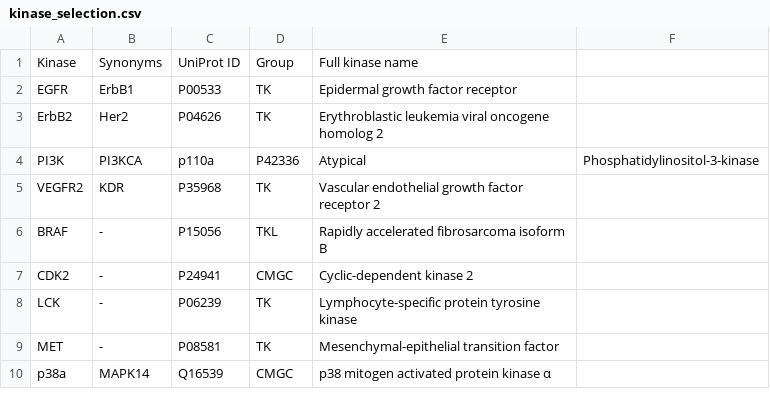
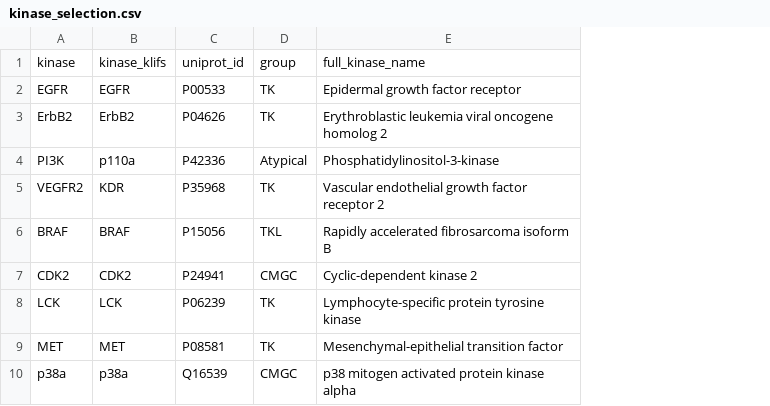
Before and after one commit to volkamerlab/teachopencadd, a CSV file: teachopencadd/talktorials/T023_what_is_a_kinase/data/kinase_selection.csv, drawn as a sheet; removed rows and columns are numbered as before the commit, all else as after; the diff names each change by its address in the sheet, - before the commit and + after, or states it on an @@ line.

Commit message:
Update kinase data csv

```diff
--- a/teachopencadd/talktorials/T023_what_is_a_kinase/data/kinase_selection.csv
+++ b/teachopencadd/talktorials/T023_what_is_a_kinase/data/kinase_selection.csv
-column B, rows 2-10: ErbB1 | Her2 | PI3KCA | KDR | - | - | - | - | MAPK14
+column B, rows 2-10: EGFR | ErbB2 | p110a | KDR | BRAF | CDK2 | LCK | MET | p38a
-column F, row 4: Phosphatidylinositol-3-kinase
-row 1: Kinase | Synonyms | UniProt ID | Group | Full kinase name
+row 1: kinase | kinase_klifs | uniprot_id | group | full_kinase_name
-C4: p110a
+C4: P42336
-D4: P42336
+D4: Atypical
-E4: Atypical
+E4: Phosphatidylinositol-3-kinase
-E10: p38 mitogen activated protein kinase α
+E10: p38 mitogen activated protein kinase alpha
```
Also changed, not shown: 1 other file.
